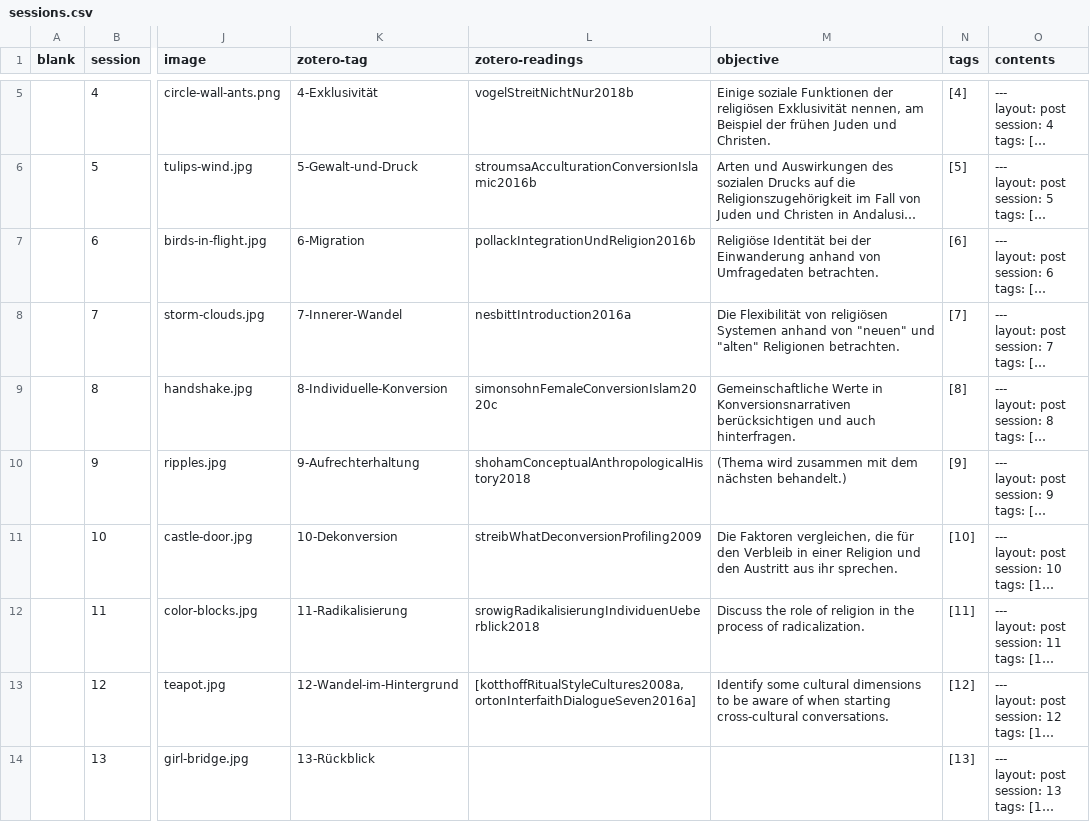
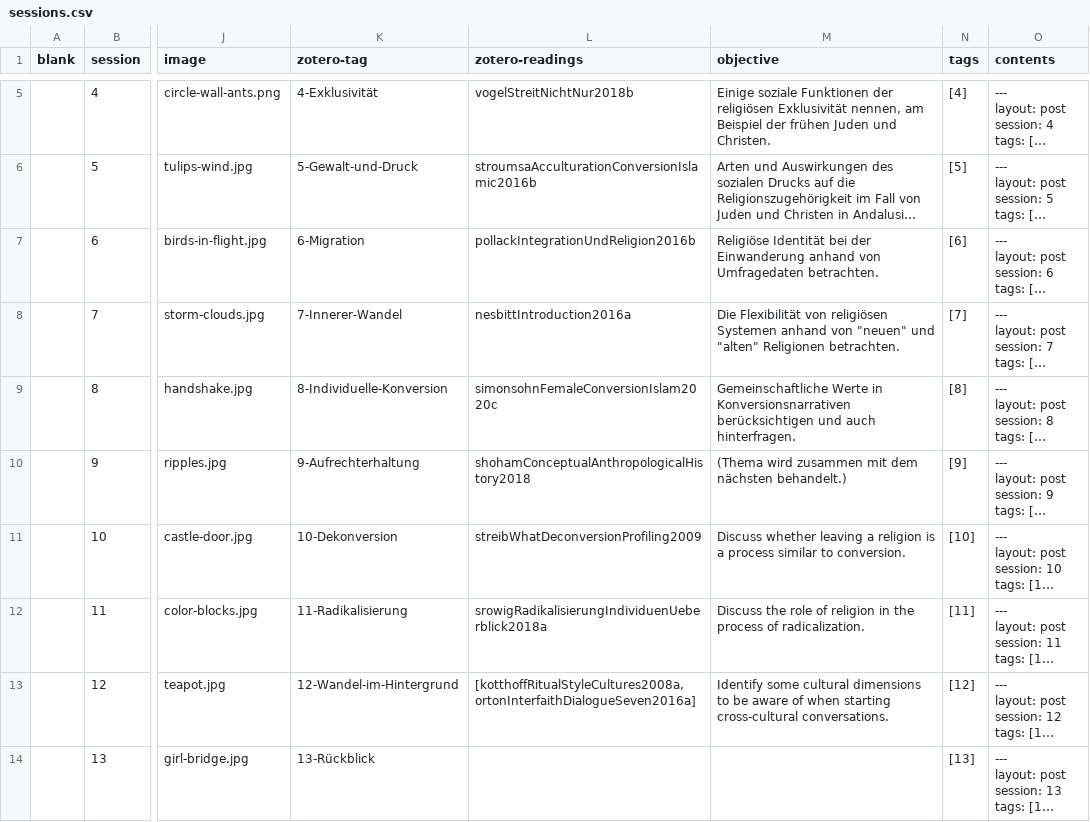
Before and after one commit to jirelations/24inter, a CSV file: _data/sessions.csv, drawn as a sheet; only a part is shown, gaps mark what is left out; long unchanged cells end in …; the diff names each change by its address in the sheet, - before the commit and + after, or states it on an @@ line.

Commit message:
Update sessions.csv

```diff
--- a/_data/sessions.csv
+++ b/_data/sessions.csv
-M11 (objective): Die Faktoren vergleichen, die für den Verbleib in einer Religion und den Austritt aus ihr sprechen.
+M11 (objective): Discuss whether leaving a religion is a process similar to conversion.
-L12 (zotero-readings): srowigRadikalisierungIndividuenUeberblick2018
+L12 (zotero-readings): srowigRadikalisierungIndividuenUeberblick2018a
```
